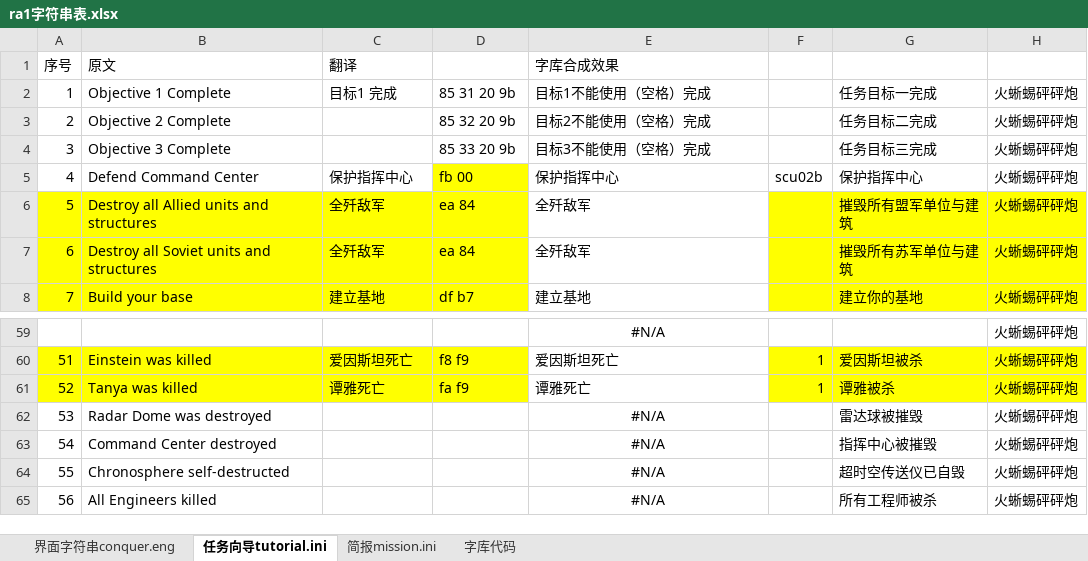
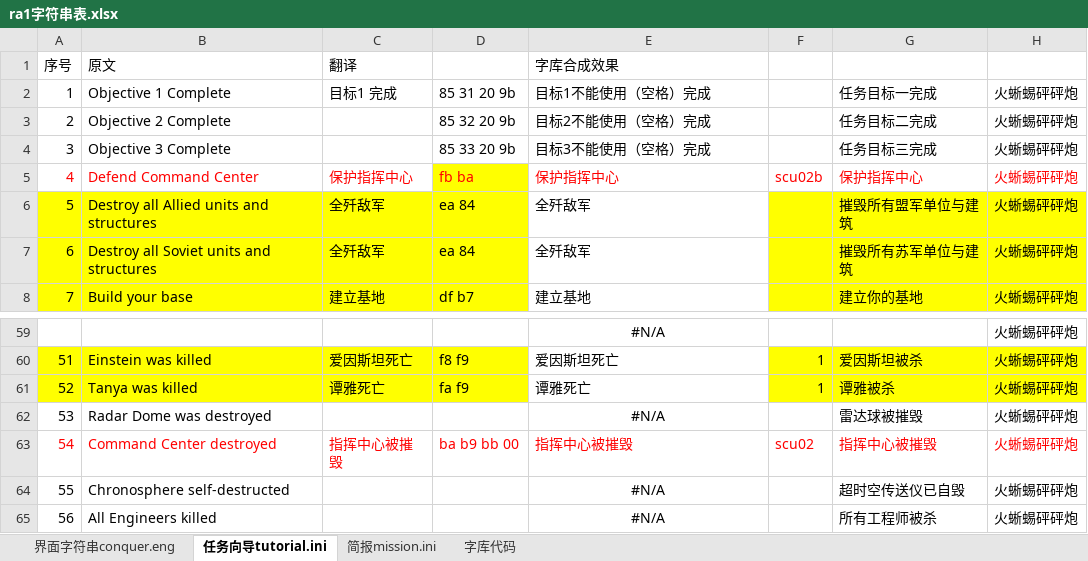
Before and after one commit to yjfyy/cc, an Excel workbook: ra1/ra1字符串表.xlsx, sheet 任务向导tutorial.ini, drawn as a sheet; only a part is shown, gaps mark what is left out; values as stored, in another font and other column widths than the file's, no borders; the diff names each change by its address in the sheet, - before the commit and + after, or states it on an @@ line.

```diff
--- a/ra1/ra1字符串表.xlsx (sheet 任务向导tutorial.ini)
+++ b/ra1/ra1字符串表.xlsx (sheet 任务向导tutorial.ini)
-A5:H5 text colour: black
+A5:H5 text colour: #FF0000
-D5: fb 00
+D5: fb ba
-A63:B63 text colour: black
+A63:B63 text colour: #FF0000
-C63: (empty)
+C63: 指挥中心被摧毁
-D63: (empty)
+D63: ba b9 bb 00
-E63: #N/A
+E63: 指挥中心被摧毁
@@ E63 text colour: black → #FF0000, alignment: center → left @@
-F63: (empty)
+F63: scu02
-G63:H63 text colour: black
+G63:H63 text colour: #FF0000
```
Also changed, not shown: sheet 字库代码, sheet 简报mission.ini, formulas that keep their value, 6 other files.
